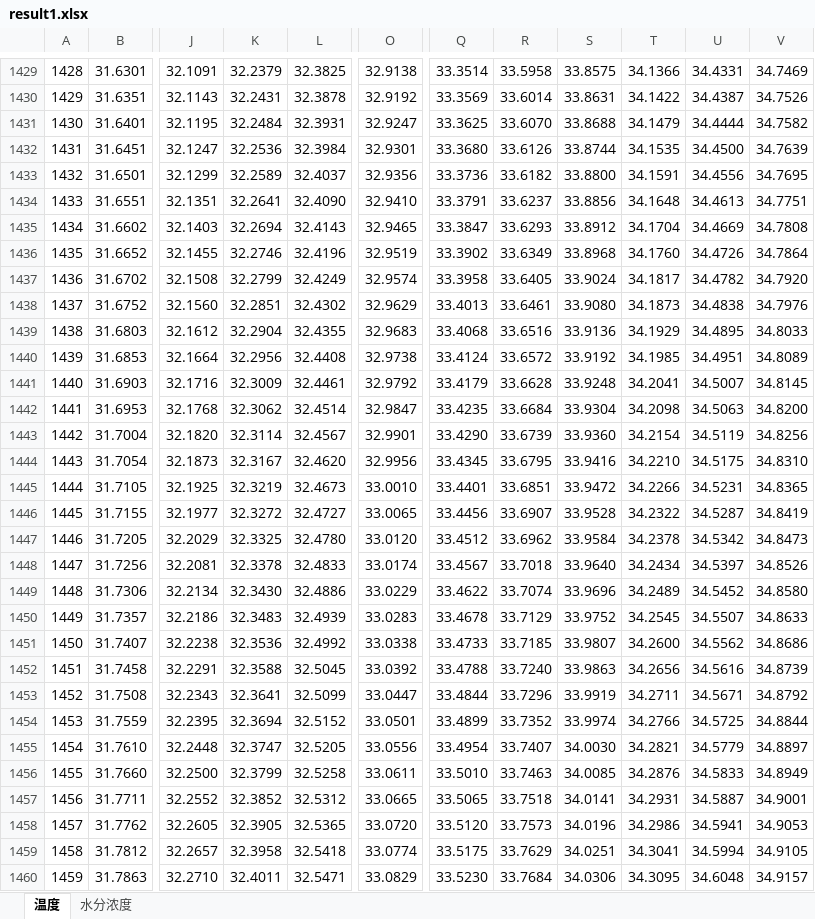
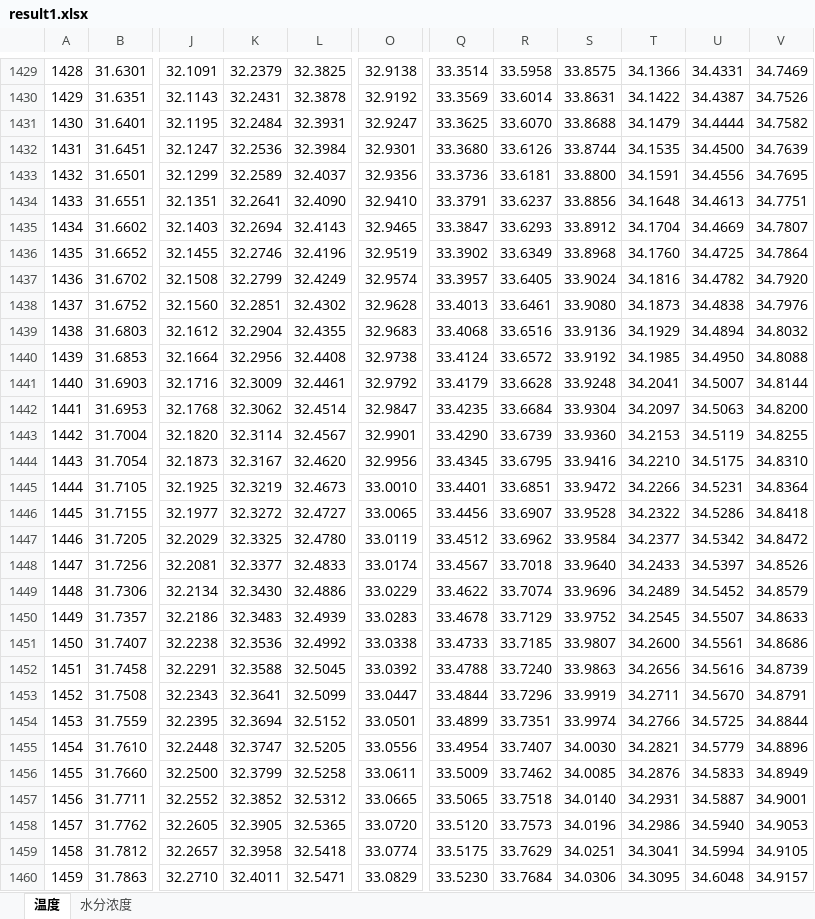
Before and after one commit to Monesy696/-, an Excel workbook: outputs/result1.xlsx, sheet 温度, drawn as a sheet; only a part is shown, gaps mark what is left out; values as stored, in another font and other column widths than the file's, no borders; the diff covers the shown part only; the diff names each change by its address in the sheet, - before the commit and + after, or states it on an @@ line.

```diff
--- a/outputs/result1.xlsx (sheet 温度)
+++ b/outputs/result1.xlsx (sheet 温度)
-R1433: 33.6182
+R1433: 33.6181
-V1435: 34.7808
+V1435: 34.7807
-U1436: 34.4726
+U1436: 34.4725
-Q1437: 33.3958
+Q1437: 33.3957
-T1437: 34.1817
+T1437: 34.1816
-O1438: 32.9629
+O1438: 32.9628
-U1439: 34.4895
+U1439: 34.4894
-V1439: 34.8033
+V1439: 34.8032
-U1440: 34.4951
+U1440: 34.4950
-V1440: 34.8089
+V1440: 34.8088
-V1441: 34.8145
+V1441: 34.8144
-T1442: 34.2098
+T1442: 34.2097
-T1443: 34.2154
+T1443: 34.2153
-V1443: 34.8256
+V1443: 34.8255
-V1445: 34.8365
+V1445: 34.8364
-U1446: 34.5287
+U1446: 34.5286
-V1446: 34.8419
+V1446: 34.8418
-O1447: 33.0120
+O1447: 33.0119
-T1447: 34.2378
+T1447: 34.2377
-V1447: 34.8473
+V1447: 34.8472
-K1448: 32.3378
+K1448: 32.3377
-T1448: 34.2434
+T1448: 34.2433
-V1449: 34.8580
+V1449: 34.8579
-U1451: 34.5562
+U1451: 34.5561
-U1453: 34.5671
+U1453: 34.5670
-V1453: 34.8792
+V1453: 34.8791
-R1454: 33.7352
+R1454: 33.7351
-V1455: 34.8897
+V1455: 34.8896
-Q1456: 33.5010
+Q1456: 33.5009
-R1456: 33.7463
+R1456: 33.7462
-S1457: 34.0141
+S1457: 34.0140
-U1458: 34.5941
+U1458: 34.5940
```
Also changed, not shown: 454 edited cells elsewhere in this sheet, 56 other files.
